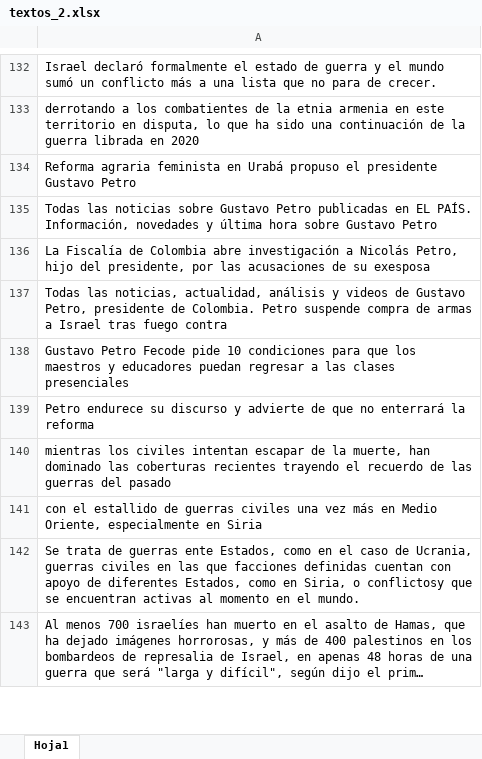
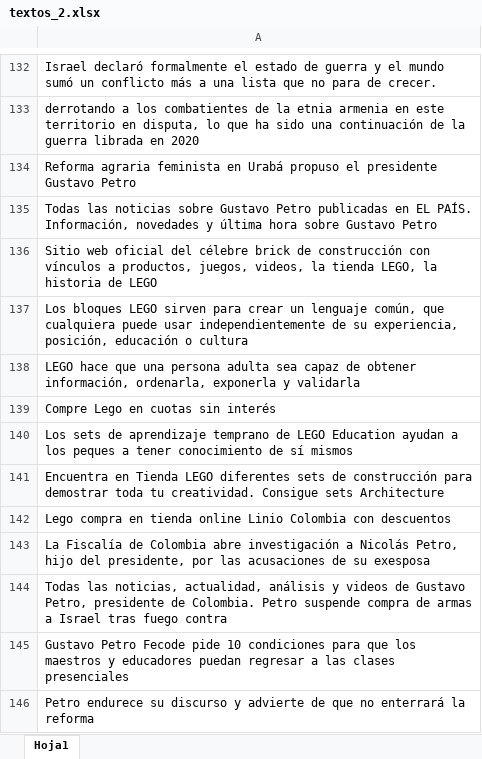
Before and after one commit to Fabian830348/Bases_Datos, an Excel workbook: textos_2.xlsx, sheet Hoja1, drawn as a sheet; only a part is shown, gaps mark what is left out; the shorter side is filled out with more unchanged rows; long unchanged cells end in …; values as stored, in another font and other column widths than the file's, no borders; the diff names each change by its address in the sheet, - before the commit and + after, or states it on an @@ line.

Commit message:
Add files via upload

```diff
--- a/textos_2.xlsx (sheet Hoja1)
+++ b/textos_2.xlsx (sheet Hoja1)
+row 136: Sitio web oficial del célebre brick de construcción con vínculos a productos, juegos, videos, la tienda LEGO, la historia de LEGO
+row 137: Los bloques LEGO sirven para crear un lenguaje común, que cualquiera puede usar independientemente de su experiencia, posición, educación o cultura
+row 138: LEGO hace que una persona adulta sea capaz de obtener información, ordenarla, exponerla y validarla
+row 139: Compre Lego en cuotas sin interés
+row 140: Los sets de aprendizaje temprano de LEGO Education ayudan a los peques a tener conocimiento de sí mismos
+row 141: Encuentra en Tienda LEGO diferentes sets de construcción para demostrar toda tu creatividad. Consigue sets Architecture
+row 142: Lego compra en tienda online Linio Colombia con descuentos
```
